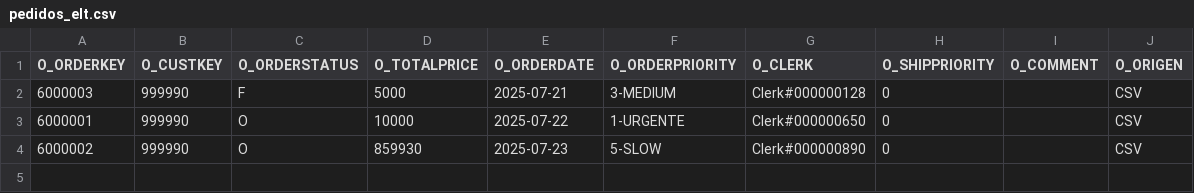
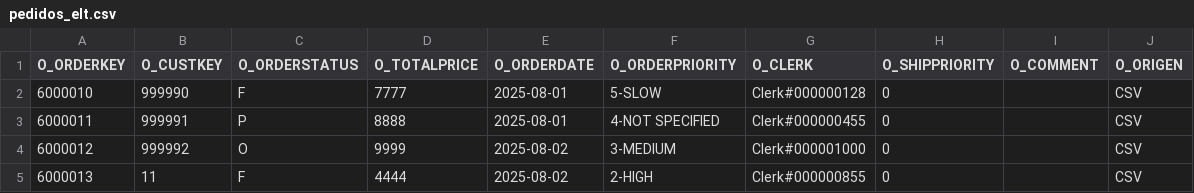
Before and after one commit to rtinteg/gobdat, a CSV file: seeds/new/pedidos_elt.csv, drawn as a sheet.

```diff
--- a/seeds/new/pedidos_elt.csv
+++ b/seeds/new/pedidos_elt.csv
@@ -1,4 +1,5 @@
 O_ORDERKEY,O_CUSTKEY,O_ORDERSTATUS,O_TOTALPRICE,O_ORDERDATE,O_ORDERPRIORITY,O_CLERK,O_SHIPPRIORITY,O_COMMENT,O_ORIGEN
-6000003,999990,F,5000,2025-07-21,3-MEDIUM,Clerk#000000128,0,"","CSV"
-6000001,999990,O,10000,2025-07-22,1-URGENTE,Clerk#000000650,0,"","CSV"
-6000002,999990,O,859930,2025-07-23,5-SLOW,Clerk#000000890,0,"","CSV"
+6000010,999990,F,7777,2025-08-01,5-SLOW,Clerk#000000128,0,,"CSV"
+6000011,999991,P,8888,2025-08-01,4-NOT SPECIFIED,Clerk#000000455,0,,"CSV"
+6000012,999992,O,9999,2025-08-02,3-MEDIUM,Clerk#000001000,0,,"CSV"
+6000013,11,F,4444,2025-08-02,2-HIGH,Clerk#000000855,0,,"CSV"
```
Also changed, not shown: 5 other files.
